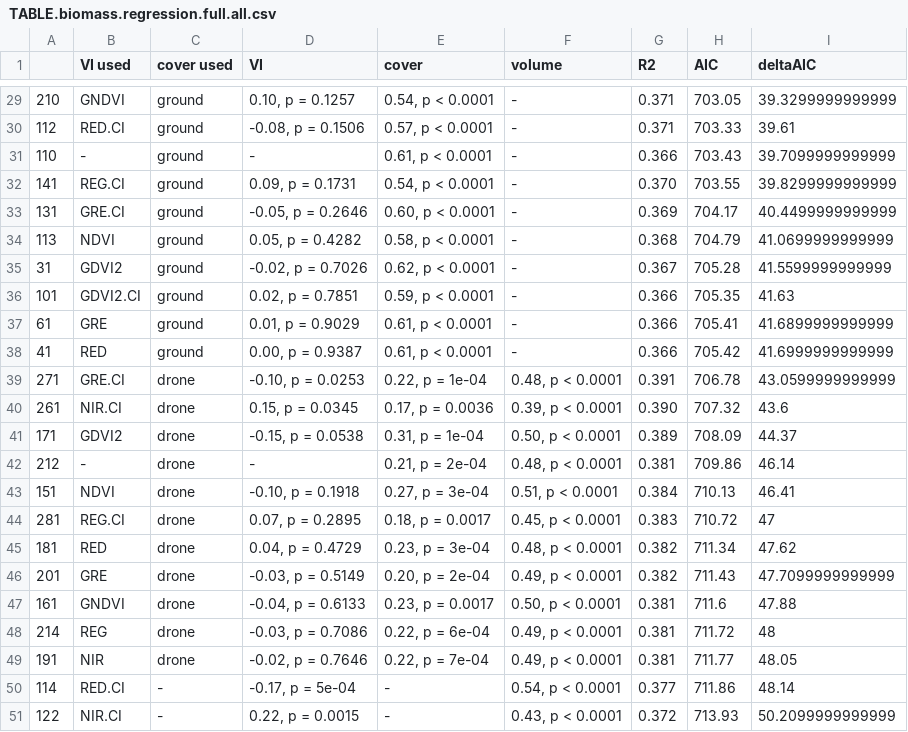
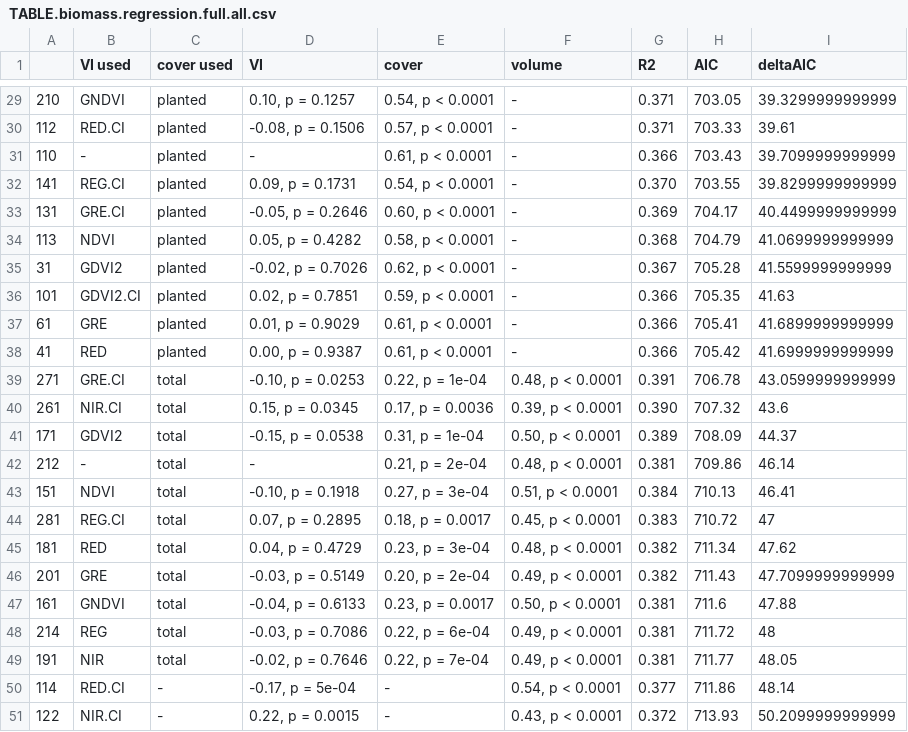
Before and after one commit to andrew-hipp/prairie-biomass-2018, a CSV file: OUT/TABLE.biomass.regression.full.all.csv, drawn as a sheet; only a part is shown, gaps mark what is left out; the diff covers the shown part only.

Commit message:
renamed cover

```diff
--- a/OUT/TABLE.biomass.regression.full.all.csv
+++ b/OUT/TABLE.biomass.regression.full.all.csv
@@ -29,22 +29,22 @@
-"210","GNDVI","ground","0.10, p = 0.1257","0.54, p < 0.0001","-","0.371",703.05,39.3299999999999
-"112","RED.CI","ground","-0.08, p = 0.1506","0.57, p < 0.0001","-","0.371",703.33,39.61
-"110","-","ground","-","0.61, p < 0.0001","-","0.366",703.43,39.7099999999999
-"141","REG.CI","ground","0.09, p = 0.1731","0.54, p < 0.0001","-","0.370",703.55,39.8299999999999
-"131","GRE.CI","ground","-0.05, p = 0.2646","0.60, p < 0.0001","-","0.369",704.17,40.4499999999999
-"113","NDVI","ground","0.05, p = 0.4282","0.58, p < 0.0001","-","0.368",704.79,41.0699999999999
-"31","GDVI2","ground","-0.02, p = 0.7026","0.62, p < 0.0001","-","0.367",705.28,41.5599999999999
-"101","GDVI2.CI","ground","0.02, p = 0.7851","0.59, p < 0.0001","-","0.366",705.35,41.63
-"61","GRE","ground","0.01, p = 0.9029","0.61, p < 0.0001","-","0.366",705.41,41.6899999999999
-"41","RED","ground","0.00, p = 0.9387","0.61, p < 0.0001","-","0.366",705.42,41.6999999999999
-"271","GRE.CI","drone","-0.10, p = 0.0253","0.22, p = 1e-04","0.48, p < 0.0001","0.391",706.78,43.0599999999999
-"261","NIR.CI","drone","0.15, p = 0.0345","0.17, p = 0.0036","0.39, p < 0.0001","0.390",707.32,43.6
-"171","GDVI2","drone","-0.15, p = 0.0538","0.31, p = 1e-04","0.50, p < 0.0001","0.389",708.09,44.37
-"212","-","drone","-","0.21, p = 2e-04","0.48, p < 0.0001","0.381",709.86,46.14
-"151","NDVI","drone","-0.10, p = 0.1918","0.27, p = 3e-04","0.51, p < 0.0001","0.384",710.13,46.41
-"281","REG.CI","drone","0.07, p = 0.2895","0.18, p = 0.0017","0.45, p < 0.0001","0.383",710.72,47
-"181","RED","drone","0.04, p = 0.4729","0.23, p = 3e-04","0.48, p < 0.0001","0.382",711.34,47.62
-"201","GRE","drone","-0.03, p = 0.5149","0.20, p = 2e-04","0.49, p < 0.0001","0.382",711.43,47.7099999999999
-"161","GNDVI","drone","-0.04, p = 0.6133","0.23, p = 0.0017","0.50, p < 0.0001","0.381",711.6,47.88
-"214","REG","drone","-0.03, p = 0.7086","0.22, p = 6e-04","0.49, p < 0.0001","0.381",711.72,48
-"191","NIR","drone","-0.02, p = 0.7646","0.22, p = 7e-04","0.49, p < 0.0001","0.381",711.77,48.05
+"210","GNDVI","planted","0.10, p = 0.1257","0.54, p < 0.0001","-","0.371",703.05,39.3299999999999
+"112","RED.CI","planted","-0.08, p = 0.1506","0.57, p < 0.0001","-","0.371",703.33,39.61
+"110","-","planted","-","0.61, p < 0.0001","-","0.366",703.43,39.7099999999999
+"141","REG.CI","planted","0.09, p = 0.1731","0.54, p < 0.0001","-","0.370",703.55,39.8299999999999
+"131","GRE.CI","planted","-0.05, p = 0.2646","0.60, p < 0.0001","-","0.369",704.17,40.4499999999999
+"113","NDVI","planted","0.05, p = 0.4282","0.58, p < 0.0001","-","0.368",704.79,41.0699999999999
+"31","GDVI2","planted","-0.02, p = 0.7026","0.62, p < 0.0001","-","0.367",705.28,41.5599999999999
+"101","GDVI2.CI","planted","0.02, p = 0.7851","0.59, p < 0.0001","-","0.366",705.35,41.63
+"61","GRE","planted","0.01, p = 0.9029","0.61, p < 0.0001","-","0.366",705.41,41.6899999999999
+"41","RED","planted","0.00, p = 0.9387","0.61, p < 0.0001","-","0.366",705.42,41.6999999999999
+"271","GRE.CI","total","-0.10, p = 0.0253","0.22, p = 1e-04","0.48, p < 0.0001","0.391",706.78,43.0599999999999
+"261","NIR.CI","total","0.15, p = 0.0345","0.17, p = 0.0036","0.39, p < 0.0001","0.390",707.32,43.6
+"171","GDVI2","total","-0.15, p = 0.0538","0.31, p = 1e-04","0.50, p < 0.0001","0.389",708.09,44.37
+"212","-","total","-","0.21, p = 2e-04","0.48, p < 0.0001","0.381",709.86,46.14
+"151","NDVI","total","-0.10, p = 0.1918","0.27, p = 3e-04","0.51, p < 0.0001","0.384",710.13,46.41
+"281","REG.CI","total","0.07, p = 0.2895","0.18, p = 0.0017","0.45, p < 0.0001","0.383",710.72,47
+"181","RED","total","0.04, p = 0.4729","0.23, p = 3e-04","0.48, p < 0.0001","0.382",711.34,47.62
+"201","GRE","total","-0.03, p = 0.5149","0.20, p = 2e-04","0.49, p < 0.0001","0.382",711.43,47.7099999999999
+"161","GNDVI","total","-0.04, p = 0.6133","0.23, p = 0.0017","0.50, p < 0.0001","0.381",711.6,47.88
+"214","REG","total","-0.03, p = 0.7086","0.22, p = 6e-04","0.49, p < 0.0001","0.381",711.72,48
+"191","NIR","total","-0.02, p = 0.7646","0.22, p = 7e-04","0.49, p < 0.0001","0.381",711.77,48.05
 "114","RED.CI","-","-0.17, p = 5e-04","-","0.54, p < 0.0001","0.377",711.86,48.14
```
Also changed, not shown: 39 edited cells elsewhere in this file, OUT/TABLE.biomass.regression.full.mono.csv, OUT/TABLE.biomass.regression.full.tmt.csv, 1 other file.
